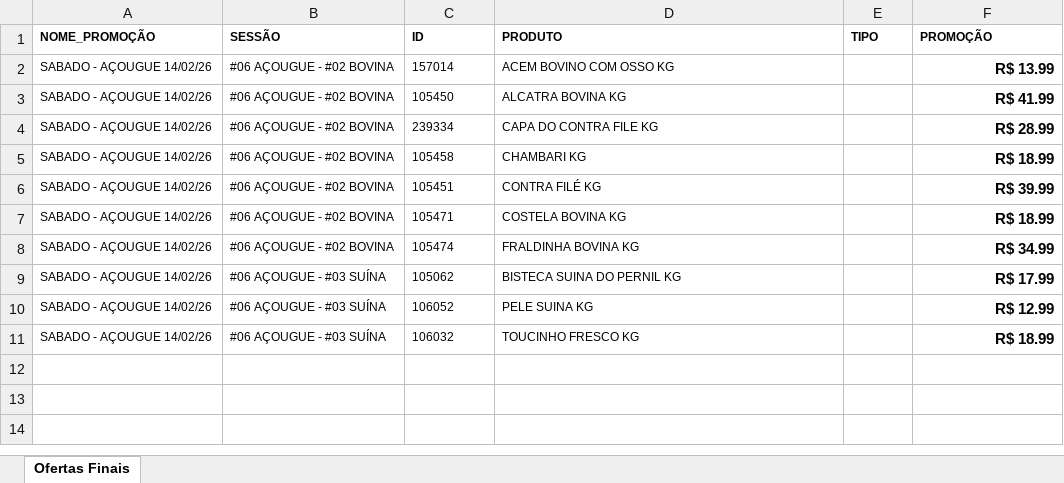
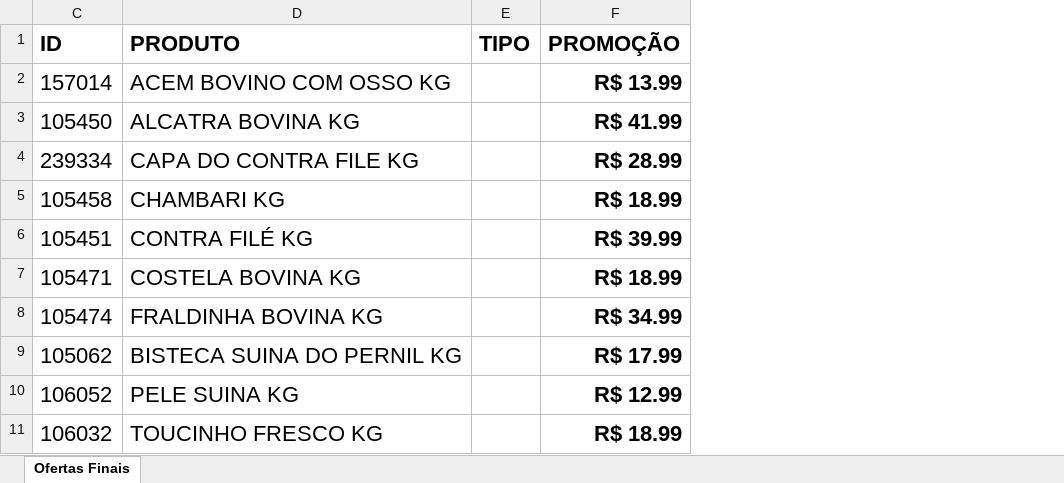
Before and after one commit to geisson/automacao_giro_ofertas, an Excel workbook: giro_da_praça_ofertas - SABADO.xlsx, sheet Ofertas Finais, drawn as a sheet; values as stored, in another font and other column widths than the file's, no borders; the diff names each change by its address in the sheet, - before the commit and + after, or states it on an @@ line.

```diff
--- a/giro_da_praça_ofertas - SABADO.xlsx (sheet Ofertas Finais)
+++ b/giro_da_praça_ofertas - SABADO.xlsx (sheet Ofertas Finais)
@@ column A (NOME_PROMOÇÃO) hidden, rows 2-11: all SABADO - AÇOUGUE 14/02/26 @@
@@ column B (SESSÃO) hidden, rows 2-11: #06 AÇOUGUE - #02 BOVINA | #06 AÇOUGUE - #02 BOVINA | #06 AÇOUGUE - #02 BOVINA | #06 AÇOUGUE - #02 BOVINA | #06 AÇOUGUE - #02 BOVINA | #06 AÇOUGUE - #02 BOVINA | #06 AÇOUGUE - #02 BOVINA | #06 AÇOUGUE - #03 SUÍNA | #06 AÇOUGUE - #03 SUÍNA | #06 AÇOUGUE - #03 SUÍNA @@
@@ C1:F1 text size: larger @@
@@ C2:D11 text size: larger @@
@@ F2:F11 text size: larger @@
```
Also changed, not shown: giro_da_praça_ofertas - DOMINGO.xlsx, giro_da_praça_ofertas - SABADO E DOMINGO.xlsx, 7 other files.
